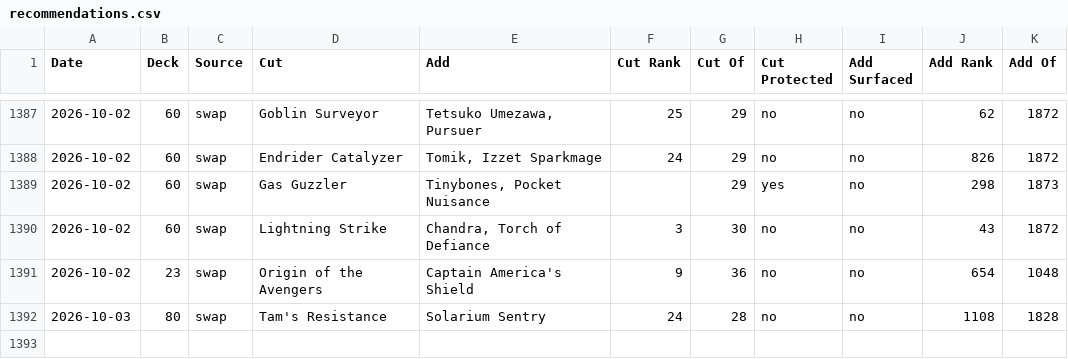
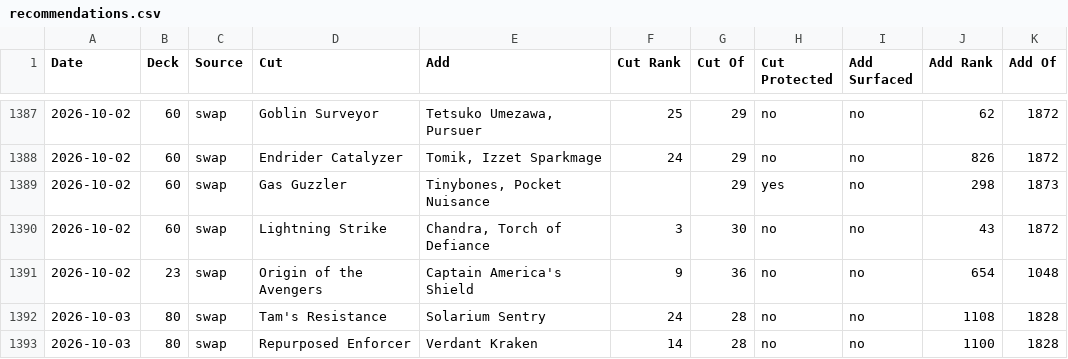
Before and after one commit to robinchoudhuryums/mtga, a CSV file: recommendations.csv, drawn as a sheet; only a part is shown, gaps mark what is left out; the diff names each change by its address in the sheet, - before the commit and + after, or states it on an @@ line.

```diff
--- a/recommendations.csv
+++ b/recommendations.csv
+row 1393: 2026-10-03 | 80 | swap | Repurposed Enforcer | Verdant Kraken | 14 | 28 | no | no | 1100 | 1828
```
Also changed, not shown: 3 other files.
